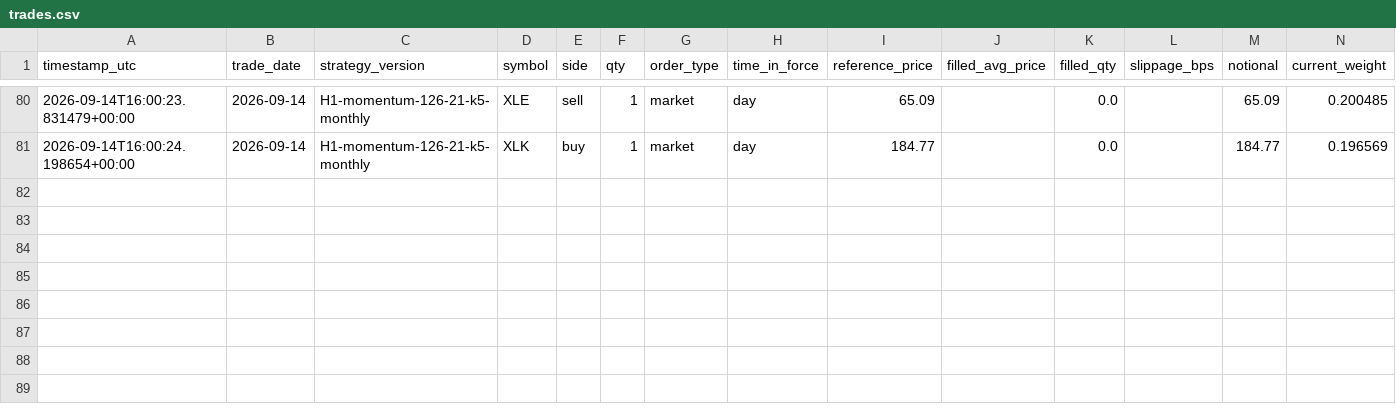
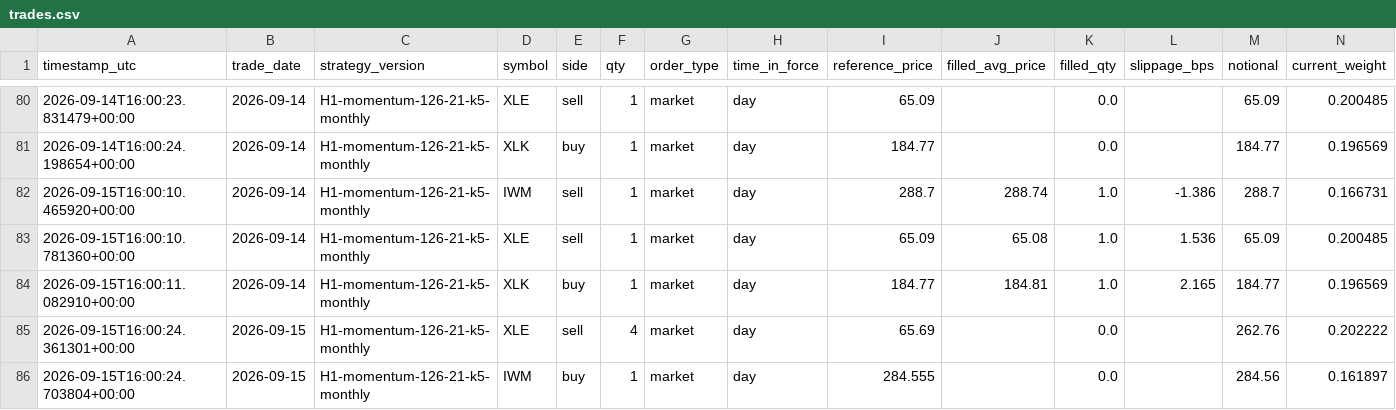
Before and after one commit to HarshitK2814/quantitative-trading-research, a CSV file: portfolio/trades.csv, drawn as a sheet; only a part is shown, gaps mark what is left out; rows hold the shown columns only; the diff names each change by its address in the sheet, - before the commit and + after, or states it on an @@ line.

```diff
--- a/portfolio/trades.csv
+++ b/portfolio/trades.csv
+row 82: 2026-09-15T16:00:10.465920+00:00 | 2026-09-14 | H1-momentum-126-21-k5-monthly | IWM | sell | 1 | market | day | 288.7 | 288.74 | 1.0 | -1.386 | 288.7 | 0.166731
+row 83: 2026-09-15T16:00:10.781360+00:00 | 2026-09-14 | H1-momentum-126-21-k5-monthly | XLE | sell | 1 | market | day | 65.09 | 65.08 | 1.0 | 1.536 | 65.09 | 0.200485
+row 84: 2026-09-15T16:00:11.082910+00:00 | 2026-09-14 | H1-momentum-126-21-k5-monthly | XLK | buy | 1 | market | day | 184.77 | 184.81 | 1.0 | 2.165 | 184.77 | 0.196569
+row 85: 2026-09-15T16:00:24.361301+00:00 | 2026-09-15 | H1-momentum-126-21-k5-monthly | XLE | sell | 4 | market | day | 65.69 |  | 0.0 |  | 262.76 | 0.202222
+row 86: 2026-09-15T16:00:24.703804+00:00 | 2026-09-15 | H1-momentum-126-21-k5-monthly | IWM | buy | 1 | market | day | 284.555 |  | 0.0 |  | 284.56 | 0.161897
```
Also changed, not shown: portfolio/daily_snapshot.csv, 1 other file.
